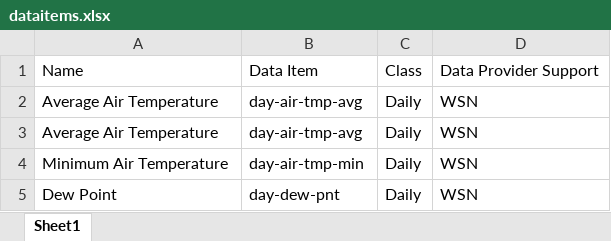
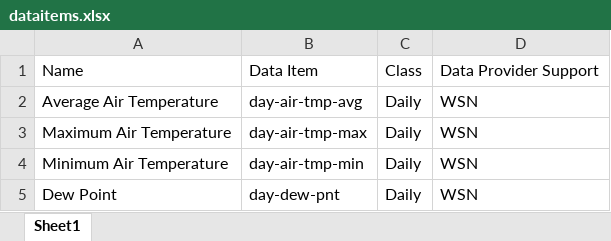
Before and after one commit to mkoohafkan/cimir, an Excel workbook: dataitems.xlsx, sheet Sheet1, drawn as a sheet; only a part is shown; values as stored, in another font and other column widths than the file's, no borders; the diff names each change by its address in the sheet, - before the commit and + after, or states it on an @@ line.

Commit message:
added missing dataitems

```diff
--- a/dataitems.xlsx (sheet Sheet1)
+++ b/dataitems.xlsx (sheet Sheet1)
-A3: Average Air Temperature
+A3: Maximum Air Temperature
-B3: day-air-tmp-avg
+B3: day-air-tmp-max
```
Also changed, not shown: 2 other files.
